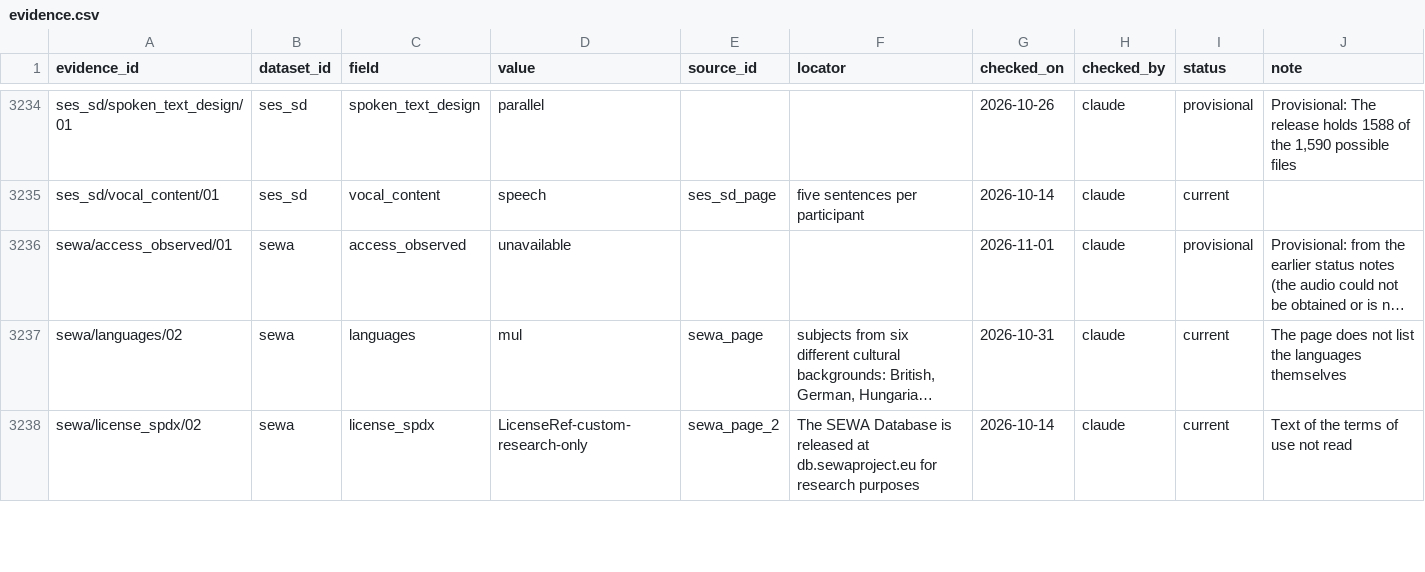
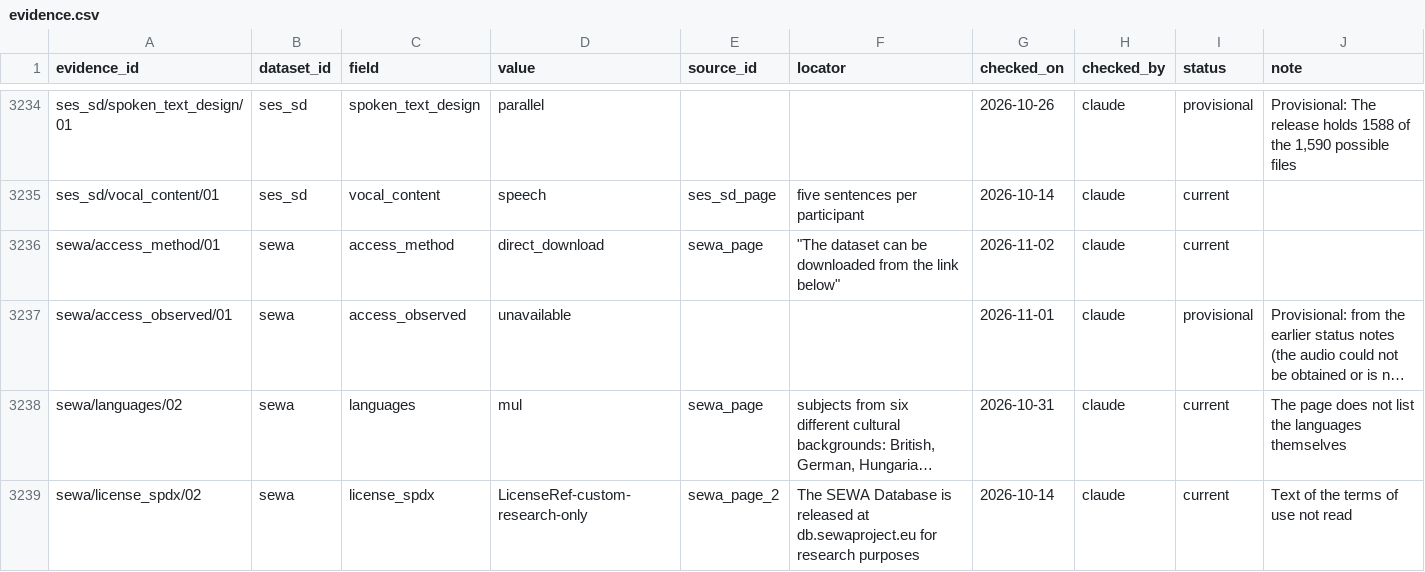
Before and after one commit to itoten/ser_dataset_db, a CSV file: data/evidence.csv, drawn as a sheet; only a part is shown, gaps mark what is left out; long unchanged cells end in …; the diff names each change by its address in the sheet, - before the commit and + after, or states it on an @@ line.

```diff
--- a/data/evidence.csv
+++ b/data/evidence.csv
+row 3236: sewa/access_method/01 | sewa | access_method | direct_download | sewa_page | "The dataset can be downloaded from the link below" | 2026-11-02 | claude | current
```
Also changed, not shown: data/datasets.csv, views/datasets_wide.csv.
